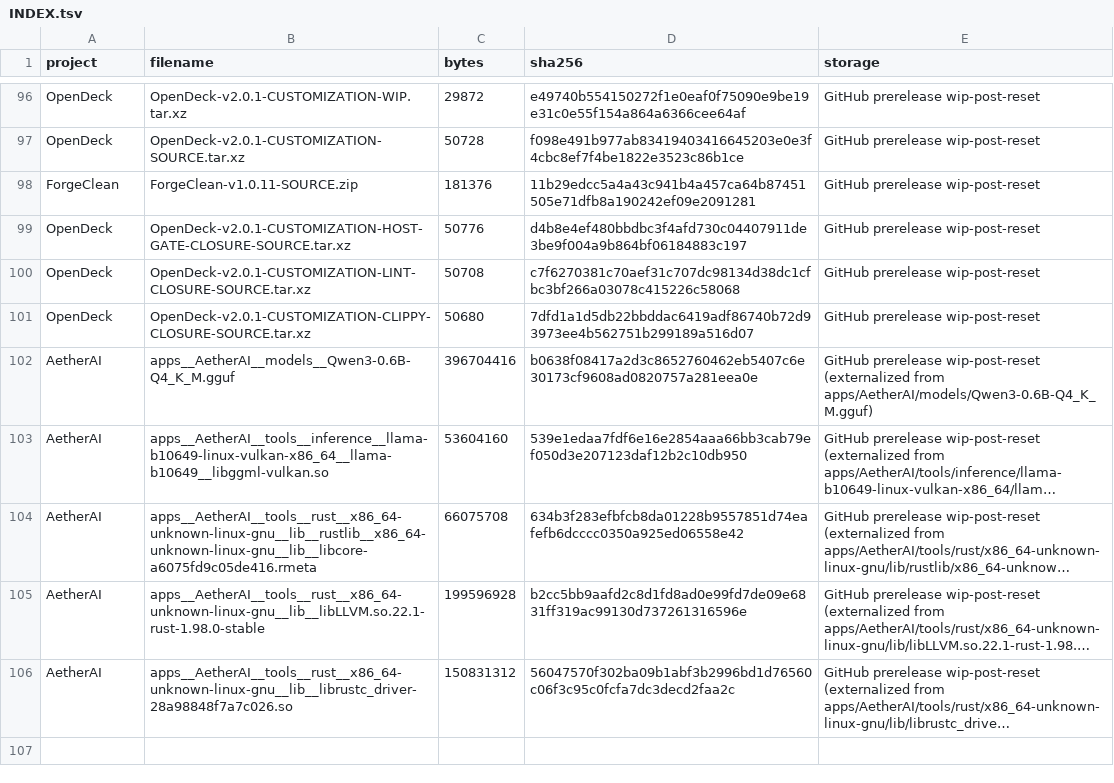
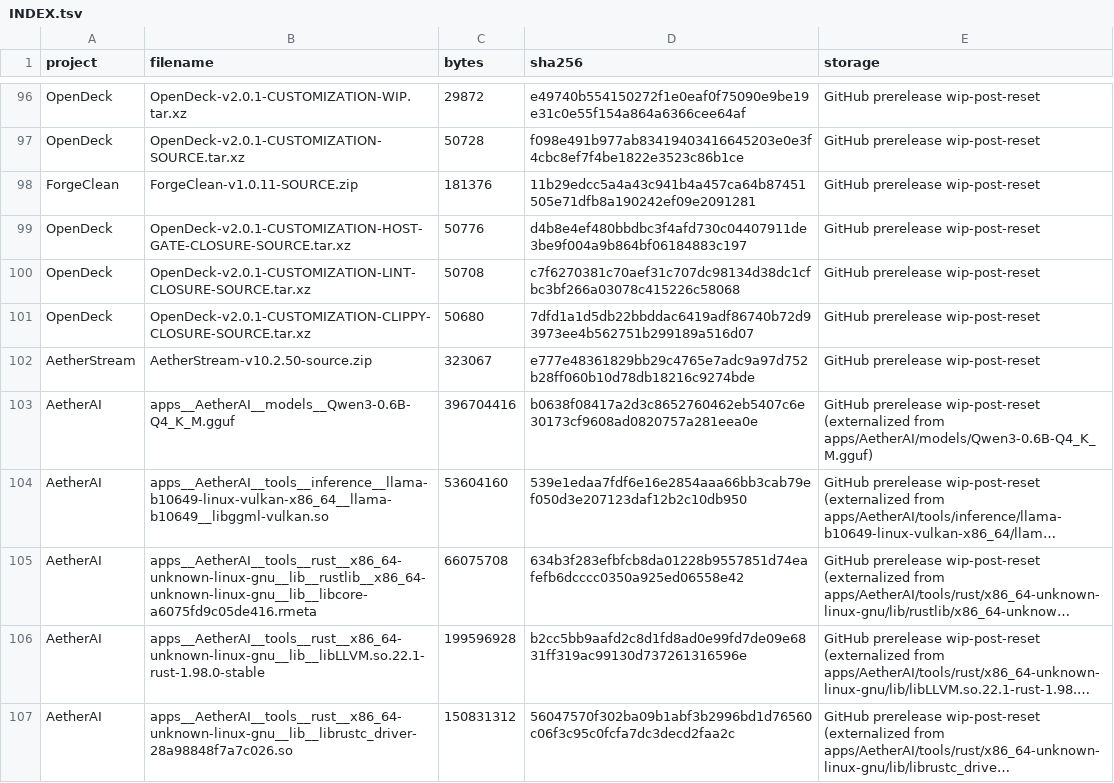
Before and after one commit to pattendnd1-png/AETHERFORGE, a TSV file: artifacts/INDEX.tsv, drawn as a sheet; only a part is shown, gaps mark what is left out; long unchanged cells end in ….

```diff
--- a/artifacts/INDEX.tsv
+++ b/artifacts/INDEX.tsv
@@ -101,2 +101,3 @@ OpenDeck	OpenDeck-v2.0.1-CUSTOMIZATION-LINT-CLOSURE-SOURCE.tar.xz	50708	c7f62703
 OpenDeck	OpenDeck-v2.0.1-CUSTOMIZATION-CLIPPY-CLOSURE-SOURCE.tar.xz	50680	7dfd1a1d5db22bbddac6419adf86740b72d93973ee4b562751b299189a516d07	GitHub prerelease wip-post-reset
+AetherStream	AetherStream-v10.2.50-source.zip	323067	e777e48361829bb29c4765e7adc9a97d752b28ff060b10d78db18216c9274bde	GitHub prerelease wip-post-reset
 AetherAI	apps__AetherAI__models__Qwen3-0.6B-Q4_K_M.gguf	396704416	b0638f08417a2d3c8652760462eb5407c6e30173cf9608ad0820757a281eea0e	GitHub prerelease wip-post-reset (externalized from apps/AetherAI/models/Qwen3-0.6B-Q4_K_M.gguf)
```
Also changed, not shown: os/overlay/home__benji__.config__aetherforge/postreset-source-map.tsv, 8 other files.
